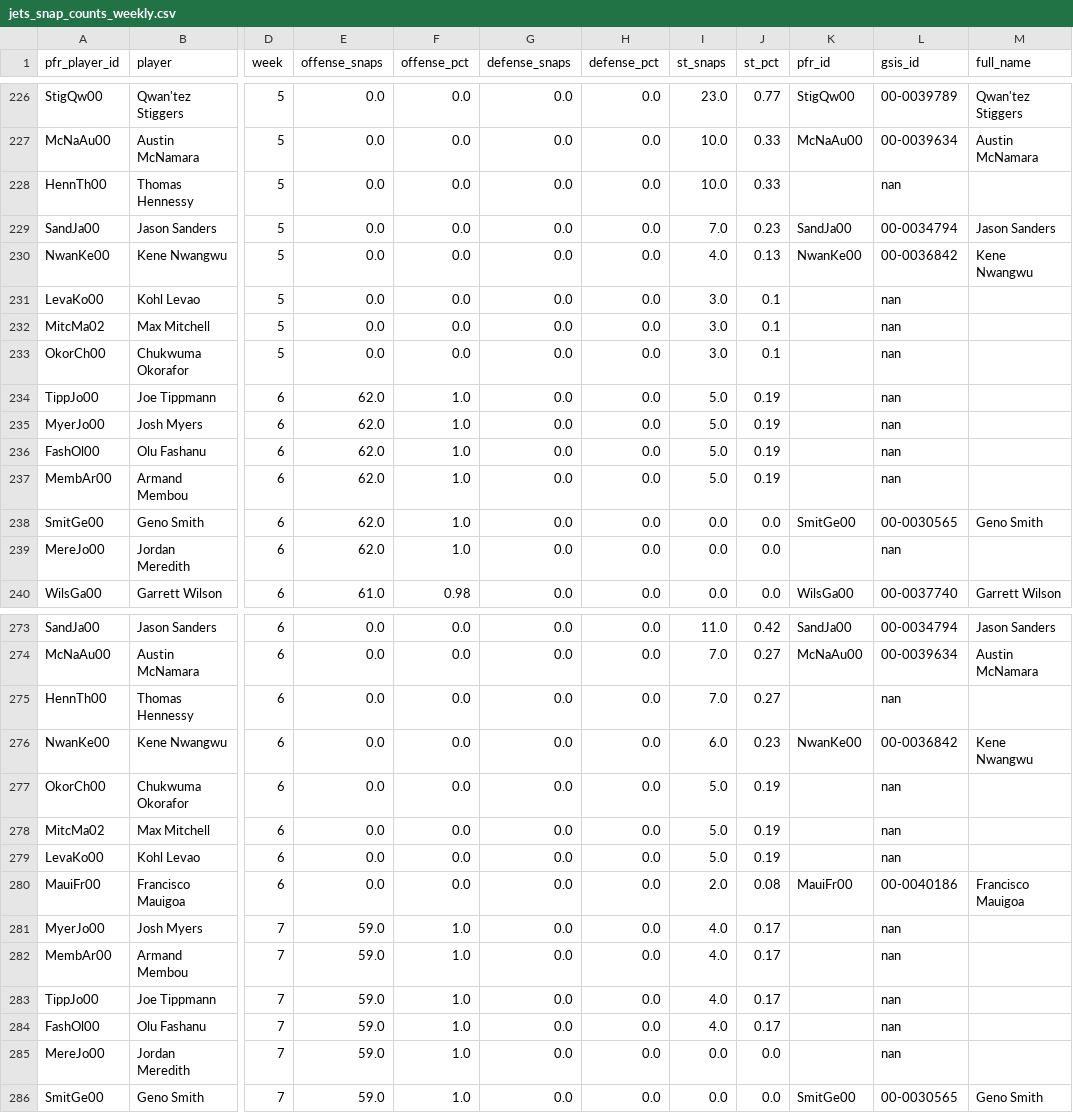
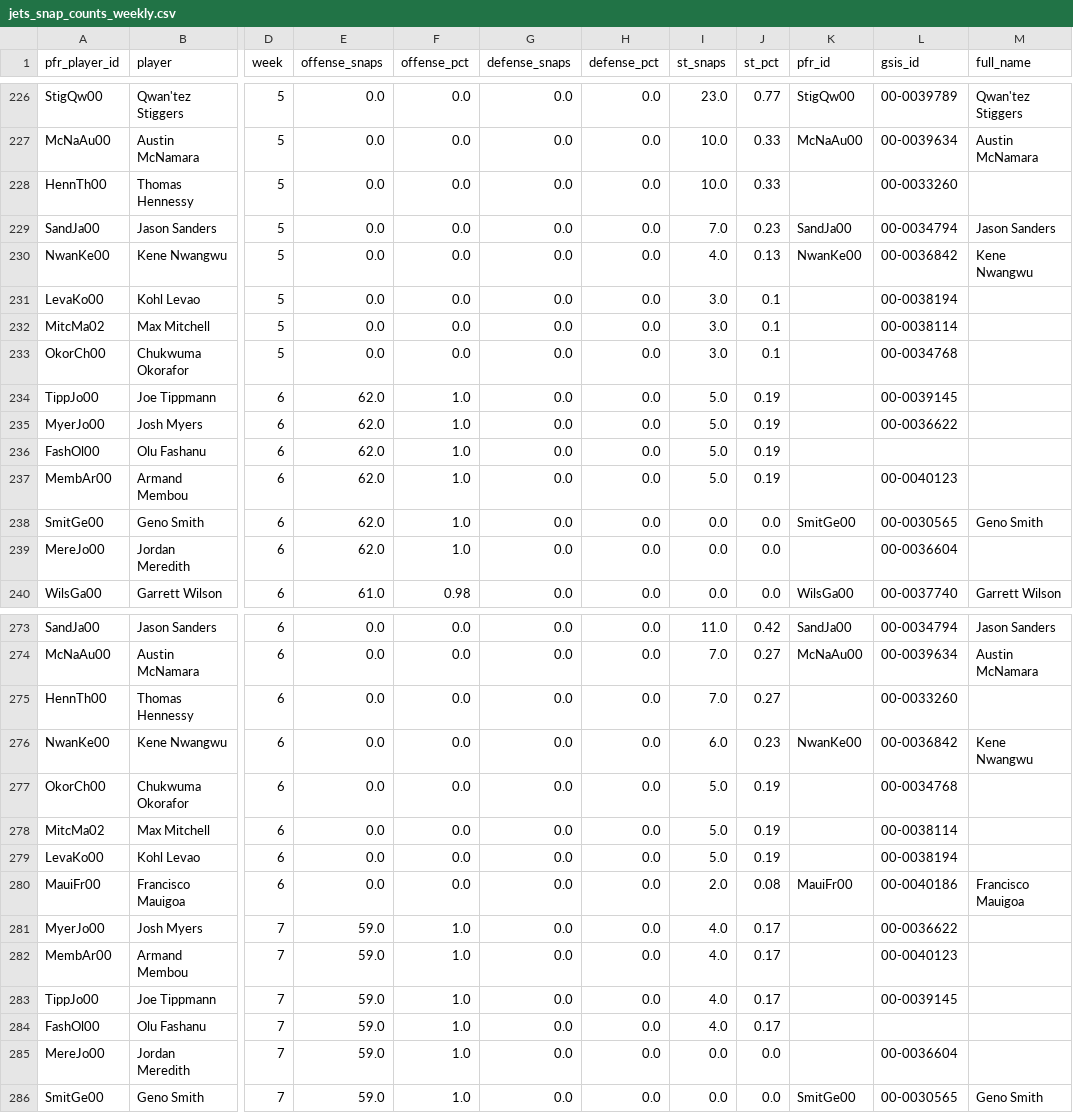
Before and after one commit to Fixedwing801/jets-performance-dashboard-2026, a CSV file: data/jets_snap_counts_weekly.csv, drawn as a sheet; only a part is shown, gaps mark what is left out; the diff covers the shown part only; the diff names each change by its address in the sheet, - before the commit and + after, or states it on an @@ line.

```diff
--- a/data/jets_snap_counts_weekly.csv
+++ b/data/jets_snap_counts_weekly.csv
-L228 (gsis_id): nan
+L228 (gsis_id): 00-0033260
-L231 (gsis_id): nan
+L231 (gsis_id): 00-0038194
-L232 (gsis_id): nan
+L232 (gsis_id): 00-0038114
-L233 (gsis_id): nan
+L233 (gsis_id): 00-0034768
-L234 (gsis_id): nan
+L234 (gsis_id): 00-0039145
-L235 (gsis_id): nan
+L235 (gsis_id): 00-0036622
-L236 (gsis_id): nan
+L236 (gsis_id): (empty)
-L237 (gsis_id): nan
+L237 (gsis_id): 00-0040123
-L239 (gsis_id): nan
+L239 (gsis_id): 00-0036604
-L275 (gsis_id): nan
+L275 (gsis_id): 00-0033260
-L277 (gsis_id): nan
+L277 (gsis_id): 00-0034768
-L278 (gsis_id): nan
+L278 (gsis_id): 00-0038114
-L279 (gsis_id): nan
+L279 (gsis_id): 00-0038194
-L281 (gsis_id): nan
+L281 (gsis_id): 00-0036622
-L282 (gsis_id): nan
+L282 (gsis_id): 00-0040123
-L283 (gsis_id): nan
+L283 (gsis_id): 00-0039145
-L284 (gsis_id): nan
+L284 (gsis_id): (empty)
-L285 (gsis_id): nan
+L285 (gsis_id): 00-0036604
```
Also changed, not shown: 56 edited cells elsewhere in this file, data/jets_offensive_player_production.csv, 15 other files.
